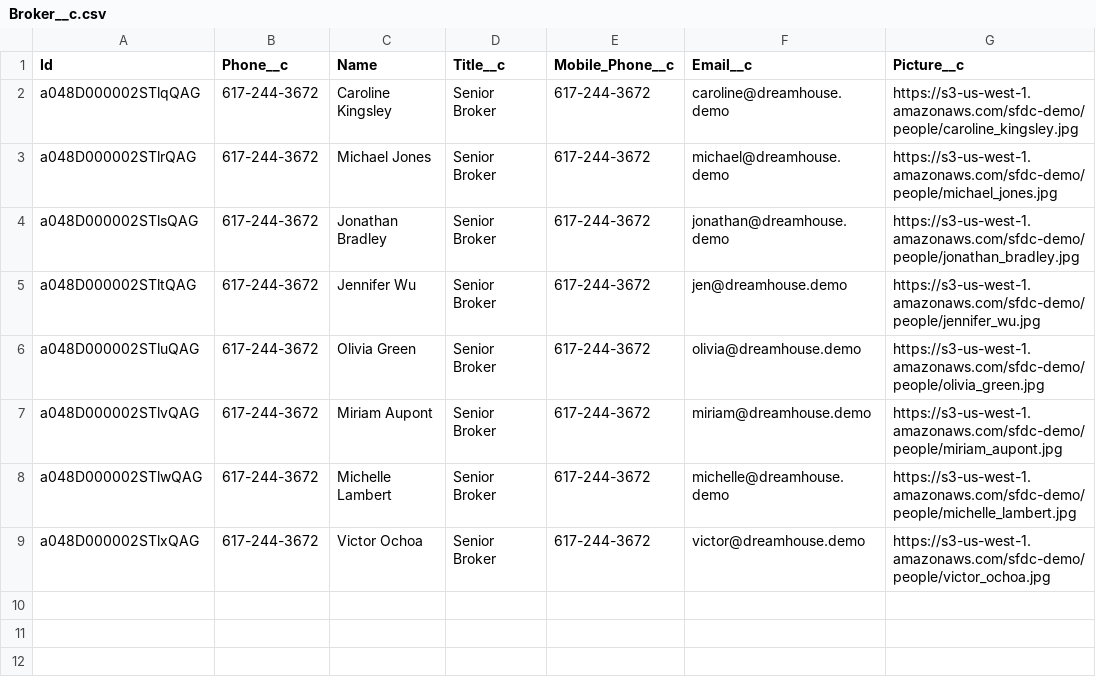
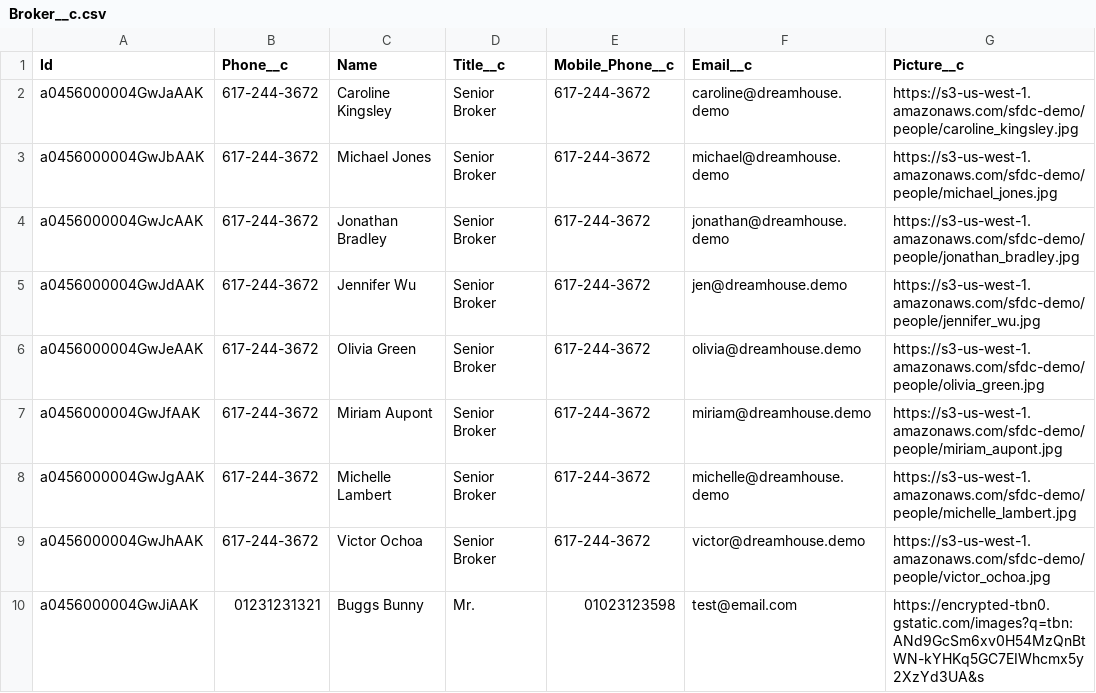
Before and after one commit to eneag-sf/EGtrailheadx, a CSV file: data/Broker__c.csv, drawn as a sheet.

```diff
--- a/data/Broker__c.csv
+++ b/data/Broker__c.csv
@@ -1,9 +1,10 @@
 Id,Phone__c,Name,Title__c,Mobile_Phone__c,Email__c,Picture__c
-a048D000002STlqQAG,617-244-3672,Caroline Kingsley,Senior Broker,617-244-3672,caroline@dreamhouse.demo,https://s3-us-west-1.amazonaws.com/sfdc-demo/people/caroline_kingsley.jpg
-a048D000002STlrQAG,617-244-3672,Michael Jones,Senior Broker,617-244-3672,michael@dreamhouse.demo,https://s3-us-west-1.amazonaws.com/sfdc-demo/people/michael_jones.jpg
-a048D000002STlsQAG,617-244-3672,Jonathan Bradley,Senior Broker,617-244-3672,jonathan@dreamhouse.demo,https://s3-us-west-1.amazonaws.com/sfdc-demo/people/jonathan_bradley.jpg
-a048D000002STltQAG,617-244-3672,Jennifer Wu,Senior Broker,617-244-3672,jen@dreamhouse.demo,https://s3-us-west-1.amazonaws.com/sfdc-demo/people/jennifer_wu.jpg
-a048D000002STluQAG,617-244-3672,Olivia Green,Senior Broker,617-244-3672,olivia@dreamhouse.demo,https://s3-us-west-1.amazonaws.com/sfdc-demo/people/olivia_green.jpg
-a048D000002STlvQAG,617-244-3672,Miriam Aupont,Senior Broker,617-244-3672,miriam@dreamhouse.demo,https://s3-us-west-1.amazonaws.com/sfdc-demo/people/miriam_aupont.jpg
-a048D000002STlwQAG,617-244-3672,Michelle Lambert,Senior Broker,617-244-3672,michelle@dreamhouse.demo,https://s3-us-west-1.amazonaws.com/sfdc-demo/people/michelle_lambert.jpg
-a048D000002STlxQAG,617-244-3672,Victor Ochoa,Senior Broker,617-244-3672,victor@dreamhouse.demo,https://s3-us-west-1.amazonaws.com/sfdc-demo/people/victor_ochoa.jpg
+a0456000004GwJaAAK,617-244-3672,Caroline Kingsley,Senior Broker,617-244-3672,caroline@dreamhouse.demo,https://s3-us-west-1.amazonaws.com/sfdc-demo/people/caroline_kingsley.jpg
+a0456000004GwJbAAK,617-244-3672,Michael Jones,Senior Broker,617-244-3672,michael@dreamhouse.demo,https://s3-us-west-1.amazonaws.com/sfdc-demo/people/michael_jones.jpg
+a0456000004GwJcAAK,617-244-3672,Jonathan Bradley,Senior Broker,617-244-3672,jonathan@dreamhouse.demo,https://s3-us-west-1.amazonaws.com/sfdc-demo/people/jonathan_bradley.jpg
+a0456000004GwJdAAK,617-244-3672,Jennifer Wu,Senior Broker,617-244-3672,jen@dreamhouse.demo,https://s3-us-west-1.amazonaws.com/sfdc-demo/people/jennifer_wu.jpg
+a0456000004GwJeAAK,617-244-3672,Olivia Green,Senior Broker,617-244-3672,olivia@dreamhouse.demo,https://s3-us-west-1.amazonaws.com/sfdc-demo/people/olivia_green.jpg
+a0456000004GwJfAAK,617-244-3672,Miriam Aupont,Senior Broker,617-244-3672,miriam@dreamhouse.demo,https://s3-us-west-1.amazonaws.com/sfdc-demo/people/miriam_aupont.jpg
+a0456000004GwJgAAK,617-244-3672,Michelle Lambert,Senior Broker,617-244-3672,michelle@dreamhouse.demo,https://s3-us-west-1.amazonaws.com/sfdc-demo/people/michelle_lambert.jpg
+a0456000004GwJhAAK,617-244-3672,Victor Ochoa,Senior Broker,617-244-3672,victor@dreamhouse.demo,https://s3-us-west-1.amazonaws.com/sfdc-demo/people/victor_ochoa.jpg
+a0456000004GwJiAAK,01231231321,Buggs Bunny,Mr.,01023123598,test@email.com,https://encrypted-tbn0.gstatic.com/images?q=tbn:ANd9GcSm6xv0H54MzQnBtWN-kYHKq5GC7EIWhcmx5y2XzYd3UA&s
```
Also changed, not shown: data/Contact.csv, data/Property__c.csv, 2 other files.
